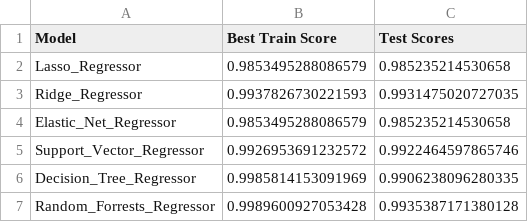
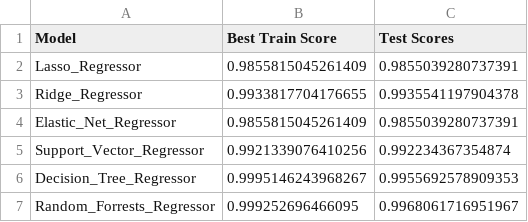
Before and after one commit to yixuan228/MSc_DE_GroupWork4, a CSV file: Scripts/Workstream_1_ML_models/other_regression_scores.csv, drawn as a sheet.

```diff
--- a/Scripts/Workstream_1_ML_models/other_regression_scores.csv
+++ b/Scripts/Workstream_1_ML_models/other_regression_scores.csv
@@ -1,7 +1,7 @@
 Model,Best Train Score,Test Scores
-Lasso_Regressor,0.9853495288086579,0.985235214530658
-Ridge_Regressor,0.9937826730221593,0.9931475020727035
-Elastic_Net_Regressor,0.9853495288086579,0.985235214530658
-Support_Vector_Regressor,0.9926953691232572,0.9922464597865746
-Decision_Tree_Regressor,0.9985814153091969,0.9906238096280335
-Random_Forrests_Regressor,0.9989600927053428,0.9935387171380128
+Lasso_Regressor,0.9855815045261409,0.9855039280737391
+Ridge_Regressor,0.9933817704176655,0.9935541197904378
+Elastic_Net_Regressor,0.9855815045261409,0.9855039280737391
+Support_Vector_Regressor,0.9921339076410256,0.992234367354874
+Decision_Tree_Regressor,0.9995146243968267,0.9955692578909353
+Random_Forrests_Regressor,0.999252696466095,0.9968061716951967
```
Also changed, not shown: Scripts/Workstream_1_ML_models/regression_CV_neg_mean_absolute_error_scores.csv, Scripts/Workstream_1_ML_models/regression_CV_neg_mean_absolute_percentage_error_scores.csv, 6 other files.
